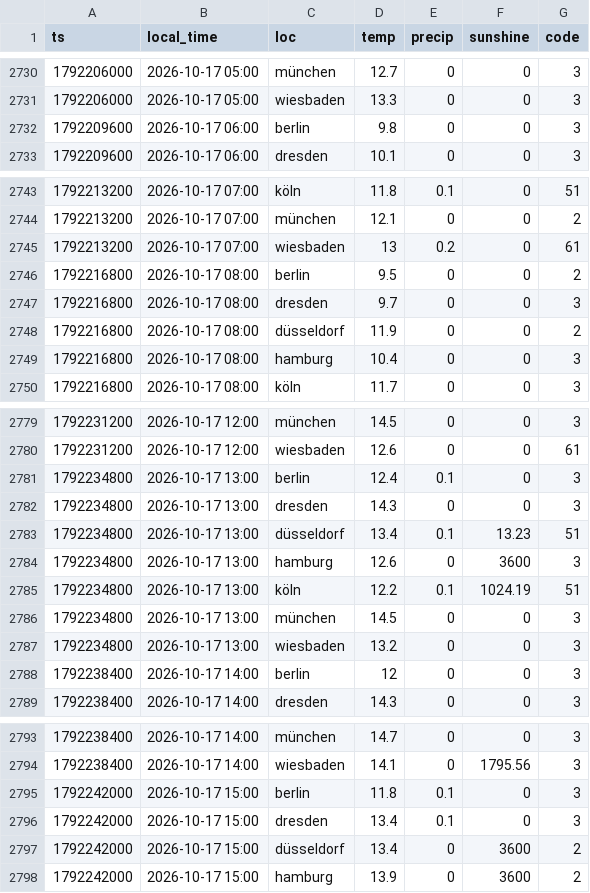
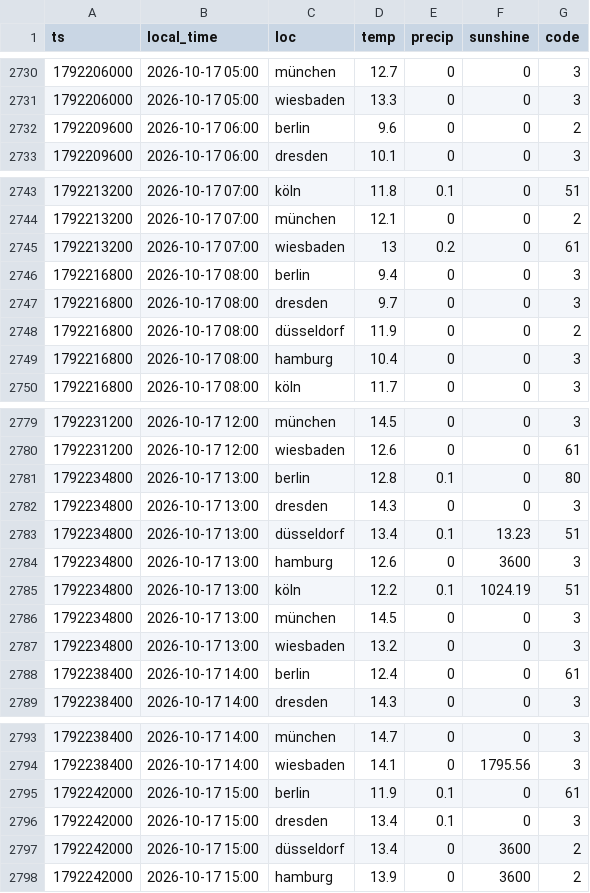
Before and after one commit to evo011/evo-visits, a CSV file: data/weather-2026-10.csv, drawn as a sheet; only a part is shown, gaps mark what is left out; the diff covers the shown part only.

```diff
--- a/data/weather-2026-10.csv
+++ b/data/weather-2026-10.csv
@@ -2731,3 +2731,3 @@ ts,local_time,loc,temp,precip,sunshine,code
 1792206000,2026-10-17 05:00,wiesbaden,13.3,0,0,3
-1792209600,2026-10-17 06:00,berlin,9.8,0,0,3
+1792209600,2026-10-17 06:00,berlin,9.6,0,0,2
 1792209600,2026-10-17 06:00,dresden,10.1,0,0,3
@@ -2745,3 +2745,3 @@ ts,local_time,loc,temp,precip,sunshine,code
 1792213200,2026-10-17 07:00,wiesbaden,13,0.2,0,61
-1792216800,2026-10-17 08:00,berlin,9.5,0,0,2
+1792216800,2026-10-17 08:00,berlin,9.4,0,0,3
 1792216800,2026-10-17 08:00,dresden,9.7,0,0,3
@@ -2780,3 +2780,3 @@ ts,local_time,loc,temp,precip,sunshine,code
 1792231200,2026-10-17 12:00,wiesbaden,12.6,0,0,61
-1792234800,2026-10-17 13:00,berlin,12.4,0.1,0,3
+1792234800,2026-10-17 13:00,berlin,12.8,0.1,0,80
 1792234800,2026-10-17 13:00,dresden,14.3,0,0,3
@@ -2787,3 +2787,3 @@ ts,local_time,loc,temp,precip,sunshine,code
 1792234800,2026-10-17 13:00,wiesbaden,13.2,0,0,3
-1792238400,2026-10-17 14:00,berlin,12,0,0,3
+1792238400,2026-10-17 14:00,berlin,12.4,0,0,61
 1792238400,2026-10-17 14:00,dresden,14.3,0,0,3
@@ -2794,3 +2794,3 @@ ts,local_time,loc,temp,precip,sunshine,code
 1792238400,2026-10-17 14:00,wiesbaden,14.1,0,1795.56,3
-1792242000,2026-10-17 15:00,berlin,11.8,0.1,0,3
+1792242000,2026-10-17 15:00,berlin,11.9,0.1,0,61
 1792242000,2026-10-17 15:00,dresden,13.4,0.1,0,3
```
Also changed, not shown: 118 edited cells elsewhere in this file, data/visits-2026-10.csv, data/weather-2026-08.csv.
